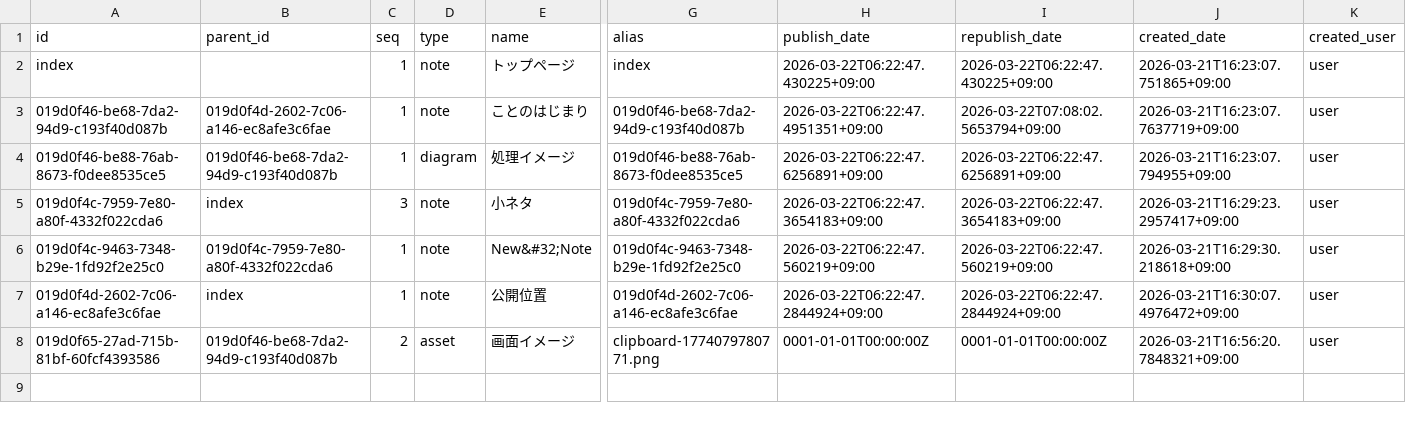
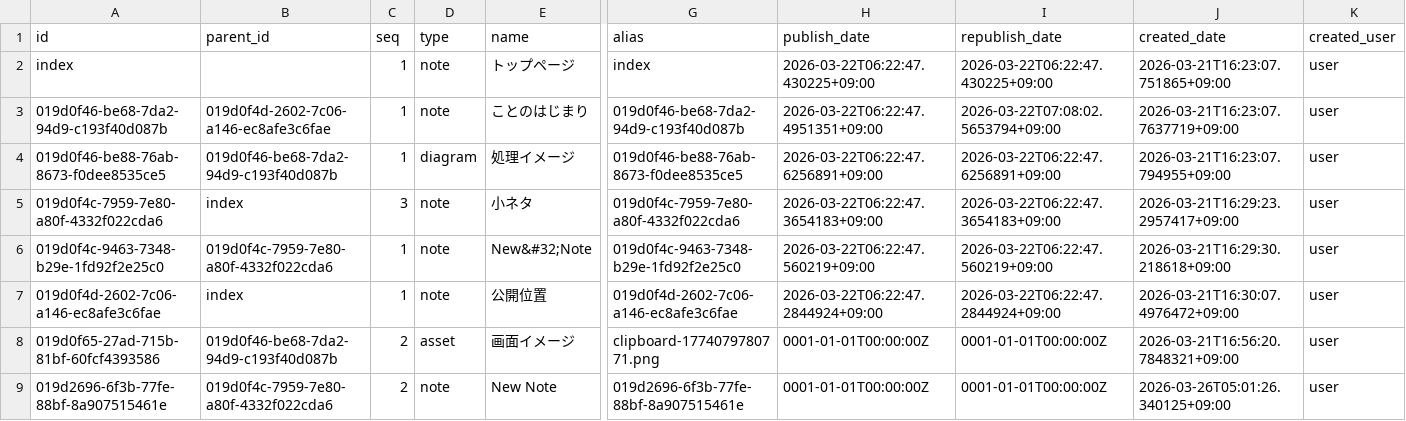
Before and after one commit to secondarykey/secondarykey.github.com, a CSV file: db/structures.csv, drawn as a sheet; only a part is shown, gaps mark what is left out; rows hold the shown columns only; the diff names each change by its address in the sheet, - before the commit and + after, or states it on an @@ line.

Commit message:
Create Note : New Note

```diff
--- a/db/structures.csv
+++ b/db/structures.csv
+row 9: 019d2696-6f3b-77fe-88bf-8a907515461e | 019d0f4c-7959-7e80-a80f-4332f022cda6 | 2 | note | New Note | 019d2696-6f3b-77fe-88bf-8a907515461e | 0001-01-01T00:00:00Z | 0001-01-01T00:00:00Z | 2026-03-26T05:01:26.340125+09:00 | user
```
Also changed, not shown: db/notes.csv, 1 other file.
